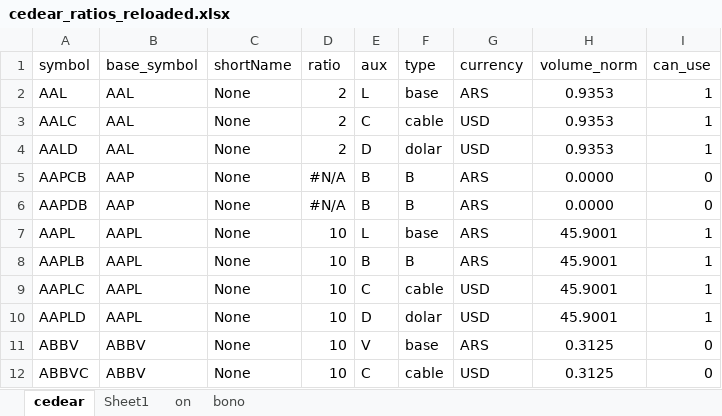
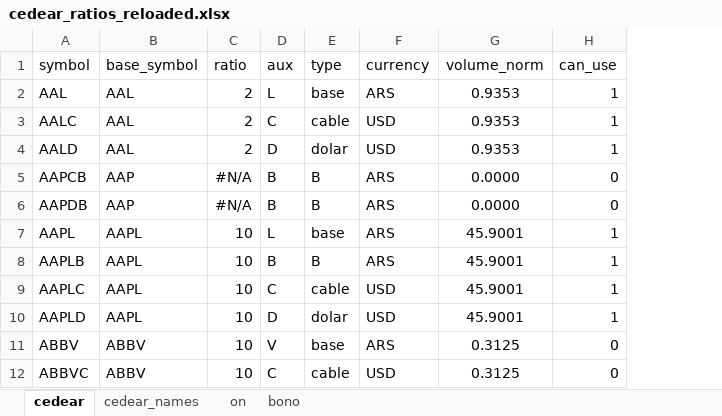
Before and after one commit to fmurphy97/pull_arg_stock, an Excel workbook: data/cedear_ratios_reloaded.xlsx, sheet cedear, drawn as a sheet; only a part is shown; values as stored, in another font and other column widths than the file's, no borders; the diff names each change by its address in the sheet, - before the commit and + after, or states it on an @@ line.

Commit message:
Add symbol names

```diff
--- a/data/cedear_ratios_reloaded.xlsx (sheet cedear)
+++ b/data/cedear_ratios_reloaded.xlsx (sheet cedear)
-sheet tab: Sheet1
+sheet tab: cedear_names
-column C (shortName), rows 2-12: all None
```
Also changed, not shown: formulas that keep their value, 4 other files.
